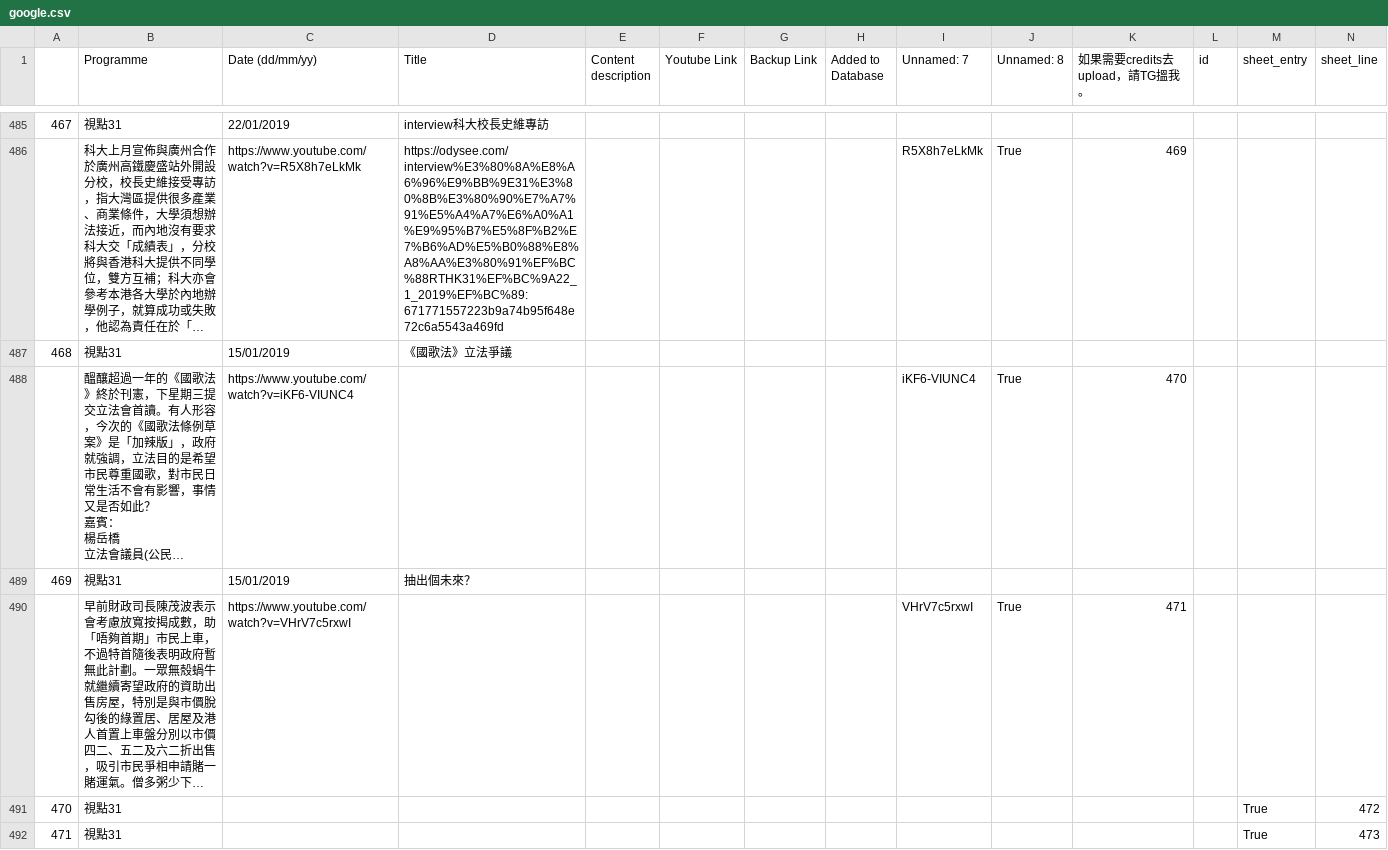
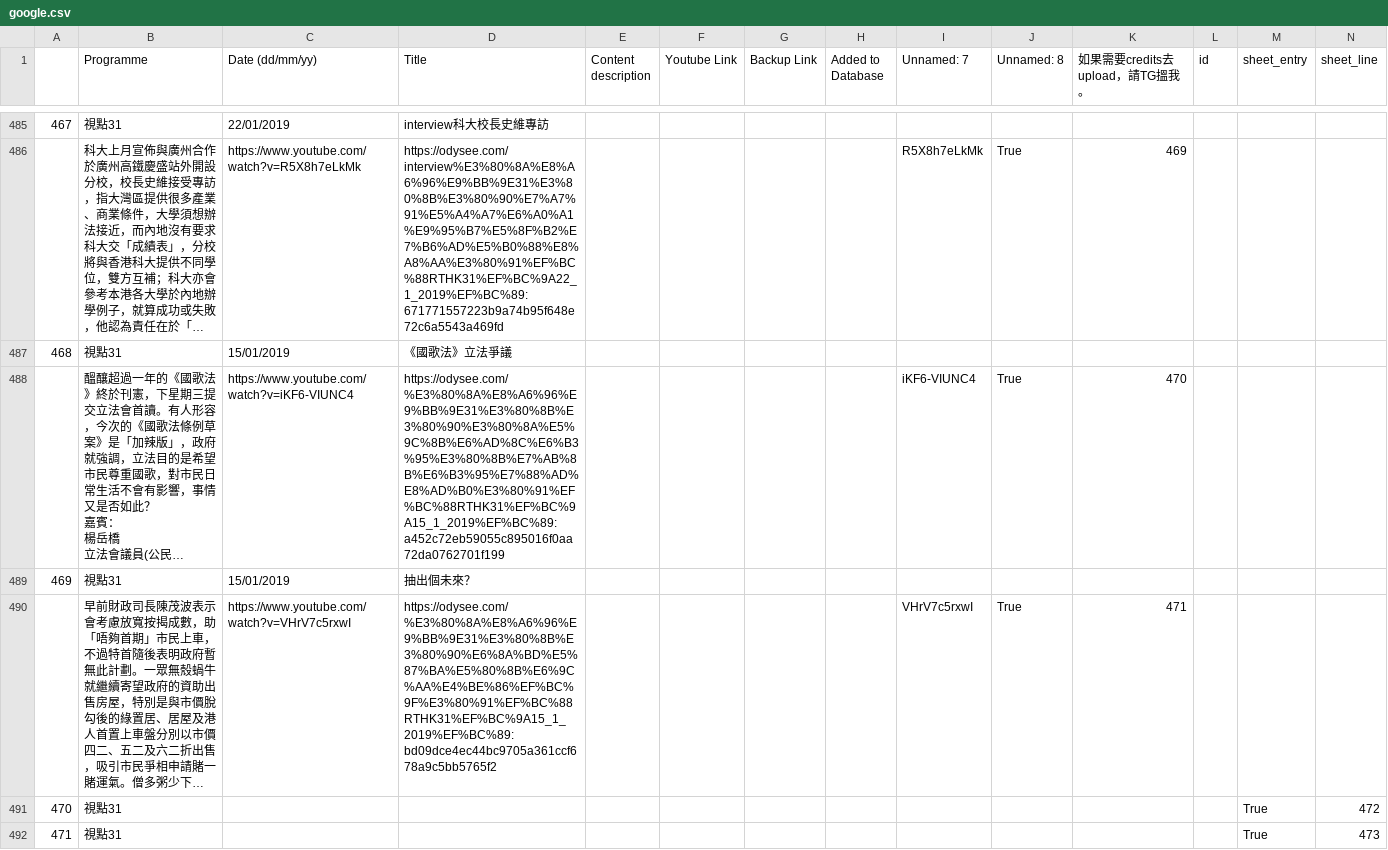
Before and after one commit to contributor120/rthk_checker, a CSV file: google.csv, drawn as a sheet; only a part is shown, gaps mark what is left out; long unchanged cells end in …; the diff names each change by its address in the sheet, - before the commit and + after, or states it on an @@ line.

```diff
--- a/google.csv
+++ b/google.csv
-D488 (Title): (empty)
+D488 (Title): https://odysee.com/%E3%80%8A%E8%A6%96%E9%BB%9E31%E3%80%8B%E3%80%90%E3%80%8A%E5%9C%8B%E6%AD%8C%E6%B3%95%E3%80%8B%E7%AB%8B%E6%B3%95%E7%88%AD%E8%AD%B0%E3%80%91%EF%BC%88RTHK31%EF%BC%9A15_1_2019%EF%BC%89:a452c72eb59055c895016f0aa72da0762701f199
-D490 (Title): (empty)
+D490 (Title): https://odysee.com/%E3%80%8A%E8%A6%96%E9%BB%9E31%E3%80%8B%E3%80%90%E6%8A%BD%E5%87%BA%E5%80%8B%E6%9C%AA%E4%BE%86%EF%BC%9F%E3%80%91%EF%BC%88RTHK31%EF%BC%9A15_1_2019%EF%BC%89:bd09dce4ec44bc9705a361ccf678a9c5bb5765f2
```
Also changed, not shown: 1 other file.
